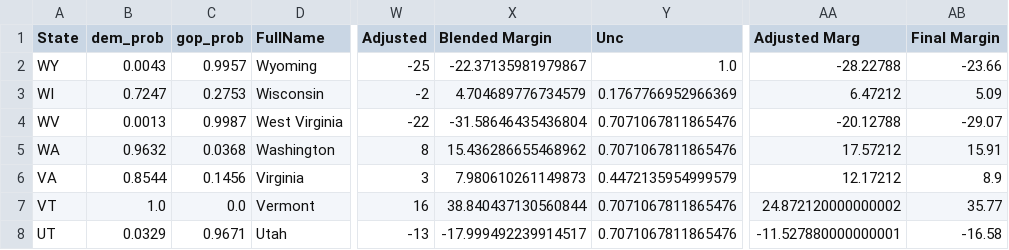
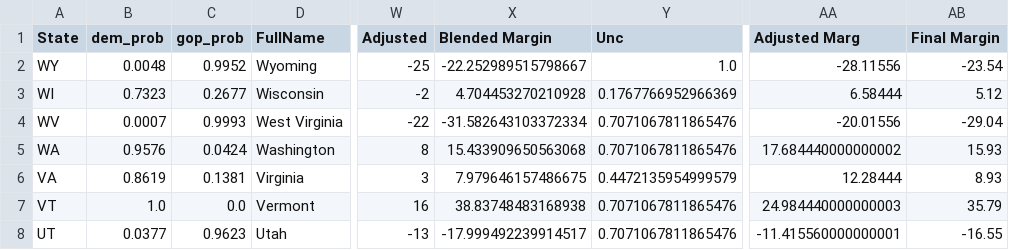
Before and after one commit to djrubio2/polls, a CSV file: senate_state_probs.csv, drawn as a sheet; only a part is shown, gaps mark what is left out; the diff covers the shown part only; the diff names each change by its address in the sheet, - before the commit and + after, or states it on an @@ line.

```diff
--- a/senate_state_probs.csv
+++ b/senate_state_probs.csv
-B2 (dem_prob): 0.0043
+B2 (dem_prob): 0.0048
-C2 (gop_prob): 0.9957
+C2 (gop_prob): 0.9952
-X2 (Blended Margin): -22.37135981979867
+X2 (Blended Margin): -22.252989515798667
-AA2 (Adjusted Marg): -28.22788
+AA2 (Adjusted Marg): -28.11556
-AB2 (Final Margin): -23.66
+AB2 (Final Margin): -23.54
-B3 (dem_prob): 0.7247
+B3 (dem_prob): 0.7323
-C3 (gop_prob): 0.2753
+C3 (gop_prob): 0.2677
-X3 (Blended Margin): 4.704689776734579
+X3 (Blended Margin): 4.704453270210928
-AA3 (Adjusted Marg): 6.47212
+AA3 (Adjusted Marg): 6.58444
-AB3 (Final Margin): 5.09
+AB3 (Final Margin): 5.12
-B4 (dem_prob): 0.0013
+B4 (dem_prob): 0.0007
-C4 (gop_prob): 0.9987
+C4 (gop_prob): 0.9993
-X4 (Blended Margin): -31.58646435436804
+X4 (Blended Margin): -31.582643103372334
-AA4 (Adjusted Marg): -20.12788
+AA4 (Adjusted Marg): -20.01556
-AB4 (Final Margin): -29.07
+AB4 (Final Margin): -29.04
-B5 (dem_prob): 0.9632
+B5 (dem_prob): 0.9576
-C5 (gop_prob): 0.0368
+C5 (gop_prob): 0.0424
-X5 (Blended Margin): 15.436286655468962
+X5 (Blended Margin): 15.433909650563068
-AA5 (Adjusted Marg): 17.57212
+AA5 (Adjusted Marg): 17.684440000000002
-AB5 (Final Margin): 15.91
+AB5 (Final Margin): 15.93
-B6 (dem_prob): 0.8544
+B6 (dem_prob): 0.8619
-C6 (gop_prob): 0.1456
+C6 (gop_prob): 0.1381
-X6 (Blended Margin): 7.980610261149873
+X6 (Blended Margin): 7.979646157486675
-AA6 (Adjusted Marg): 12.17212
+AA6 (Adjusted Marg): 12.28444
-AB6 (Final Margin): 8.9
+AB6 (Final Margin): 8.93
-X7 (Blended Margin): 38.840437130560844
+X7 (Blended Margin): 38.83748483168938
-AA7 (Adjusted Marg): 24.872120000000002
+AA7 (Adjusted Marg): 24.984440000000003
-AB7 (Final Margin): 35.77
+AB7 (Final Margin): 35.79
-B8 (dem_prob): 0.0329
+B8 (dem_prob): 0.0377
-C8 (gop_prob): 0.9671
+C8 (gop_prob): 0.9623
-AA8 (Adjusted Marg): -11.527880000000001
+AA8 (Adjusted Marg): -11.415560000000001
-AB8 (Final Margin): -16.58
+AB8 (Final Margin): -16.55
```
Also changed, not shown: 140 edited cells elsewhere in this file, 2024houseprobs.csv, state_averages.csv, 6 other files.
